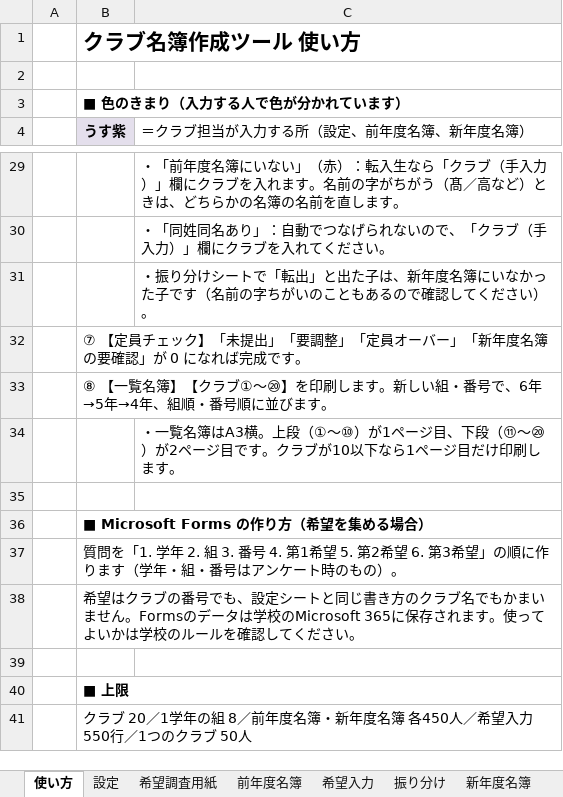
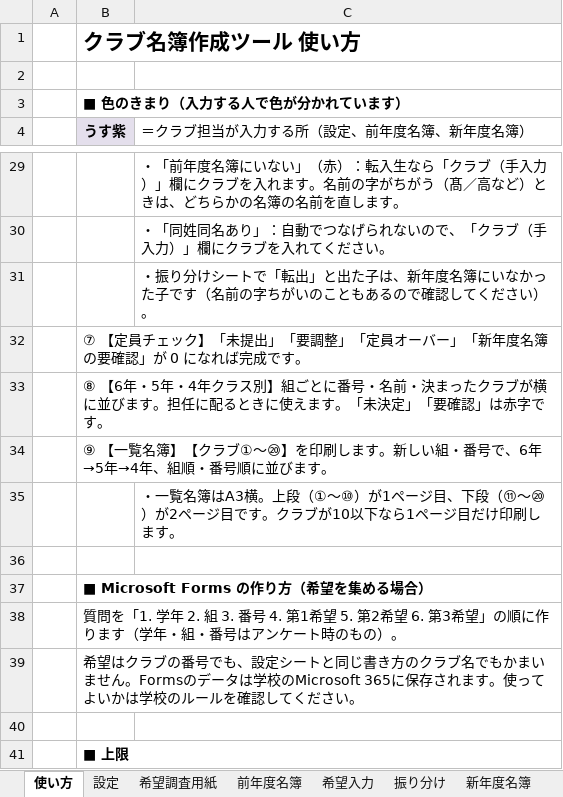
Before and after one commit to chumbasan-glitch/main, an Excel workbook: クラブ名簿/クラブ名簿作成ツール（テストデータ入り）.xlsx, sheet 使い方, drawn as a sheet; only a part is shown, gaps mark what is left out; the shorter side is filled out with more unchanged rows; values as stored, in another font and other column widths than the file's, no borders; the diff names each change by its address in the sheet, - before the commit and + after, or states it on an @@ line.

```diff
--- a/クラブ名簿/クラブ名簿作成ツール（テストデータ入り）.xlsx (sheet 使い方)
+++ b/クラブ名簿/クラブ名簿作成ツール（テストデータ入り）.xlsx (sheet 使い方)
-B33 (うす紫): ⑧ 【一覧名簿】【クラブ①〜⑳】を印刷します。新しい組・番号で、6年→5年→4年、組順・番号順に並びます。
+B33 (うす紫): ⑧ 【6年・5年・4年クラス別】組ごとに番号・名前・決まったクラブが横に並びます。担任に配るときに使えます。「未決定」「要確認」は赤字です。
+row 34:  | ⑨ 【一覧名簿】【クラブ①〜⑳】を印刷します。新しい組・番号で、6年→5年→4年、組順・番号順に並びます。
```
Also changed, not shown: other sheet tabs, 1 other file.
